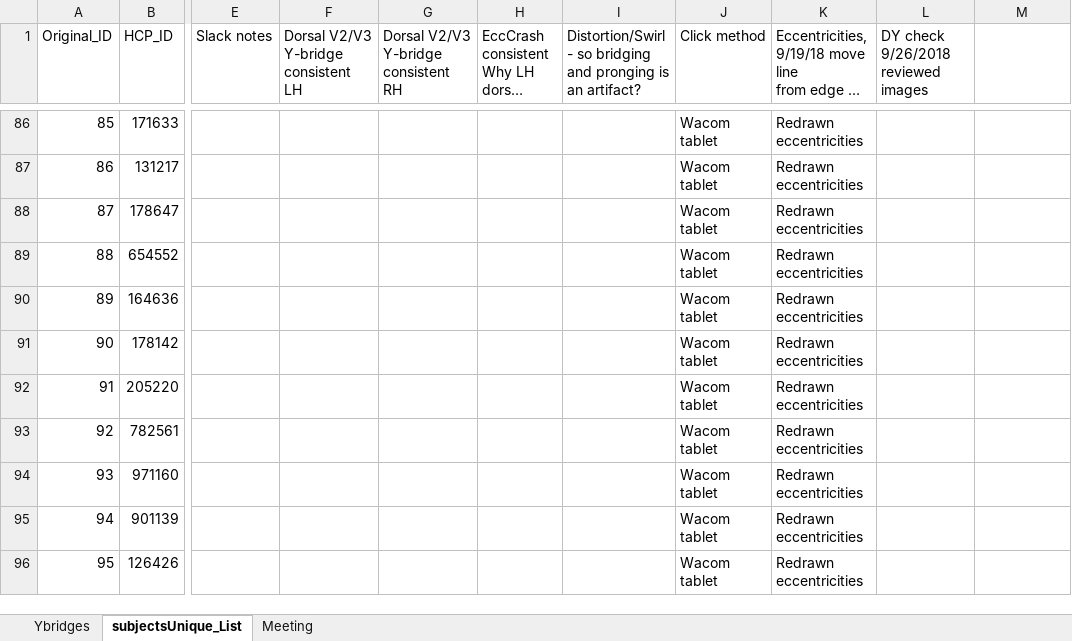
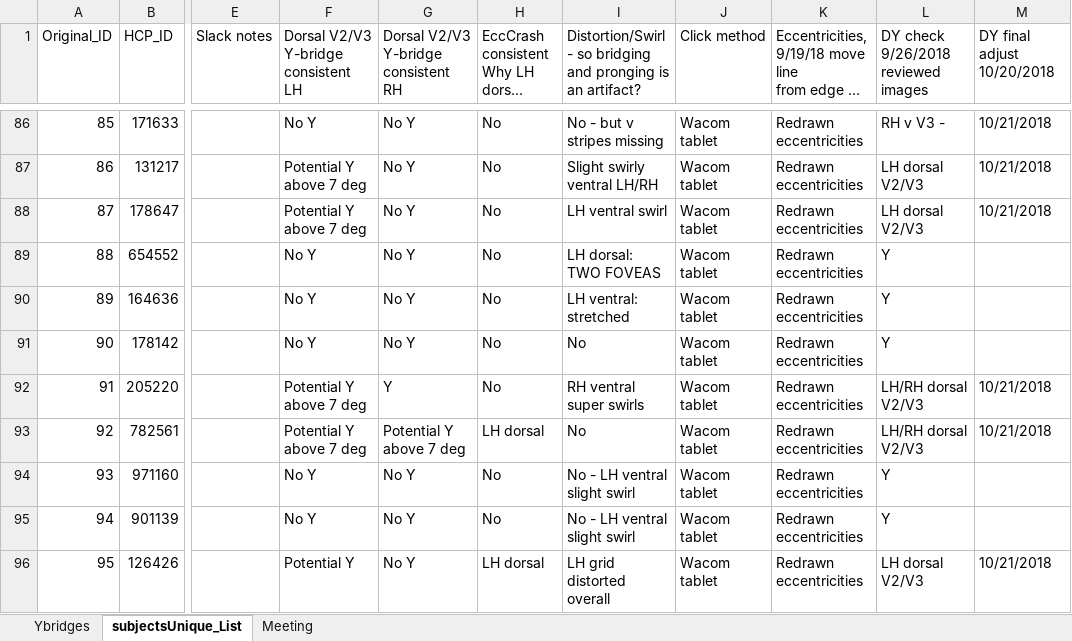
Before and after one commit to davieyoon/hcp_dyoon_git, an Excel workbook: subjectsUnique_List.xlsx, sheet subjectsUnique_List, drawn as a sheet; only a part is shown, gaps mark what is left out; long unchanged cells end in …; values as stored, in another font and other column widths than the file's, no cell formats; the diff covers the shown part only; the diff names each change by its address in the sheet, - before the commit and + after, or states it on an @@ line.

Commit message:
finished editing ROIs FINALLY

```diff
--- a/subjectsUnique_List.xlsx (sheet subjectsUnique_List)
+++ b/subjectsUnique_List.xlsx (sheet subjectsUnique_List)
-M1: (empty)
+M1: DY final adjust 10/20/2018
-F86: (empty)
+F86: No Y
-G86:G91: (empty)
+G86:G91: No Y
-H86:H92: (empty)
+H86:H92: No
-I86: (empty)
+I86: No - but v stripes missing
-L86: (empty)
+L86: RH v V3 -
-M86:M88 (DY final adjust 10/20/2018): (empty)
+M86:M88 (DY final adjust 10/20/2018): 10/21/2018
-F87:F88: (empty)
+F87:F88: Potential Y above 7 deg
-I87: (empty)
+I87: Slight swirly ventral LH/RH
-L87:L88: (empty)
+L87:L88: LH dorsal V2/V3
-I88: (empty)
+I88: LH ventral swirl
-F89:F91: (empty)
+F89:F91: No Y
-I89: (empty)
+I89: LH dorsal: TWO FOVEAS
-L89:L91: (empty)
+L89:L91: Y
-I90: (empty)
+I90: LH ventral: stretched
-I91: (empty)
+I91: No
-F92:F93: (empty)
+F92:F93: Potential Y above 7 deg
-G92: (empty)
+G92: Y
-I92: (empty)
+I92: RH ventral super swirls
-L92:L93: (empty)
+L92:L93: LH/RH dorsal V2/V3
-M92:M93 (DY final adjust 10/20/2018): (empty)
+M92:M93 (DY final adjust 10/20/2018): 10/21/2018
-G93: (empty)
+G93: Potential Y above 7 deg
-H93: (empty)
+H93: LH dorsal
-I93: (empty)
+I93: No
-F94:F95: (empty)
+F94:F95: No Y
-G94:G96: (empty)
+G94:G96: No Y
-H94:H95: (empty)
+H94:H95: No
-I94:I95: (empty)
+I94:I95: No - LH ventral slight swirl
-L94:L95: (empty)
+L94:L95: Y
-F96: (empty)
+F96: Potential Y
-H96: (empty)
+H96: LH dorsal
-I96: (empty)
+I96: LH grid distorted overall
-L96: (empty)
+L96: LH dorsal V2/V3
-M96 (DY final adjust 10/20/2018): (empty)
+M96 (DY final adjust 10/20/2018): 10/21/2018
```
Also changed, not shown: 155 edited cells elsewhere in this sheet, sheet Ybridges, cell formats.
